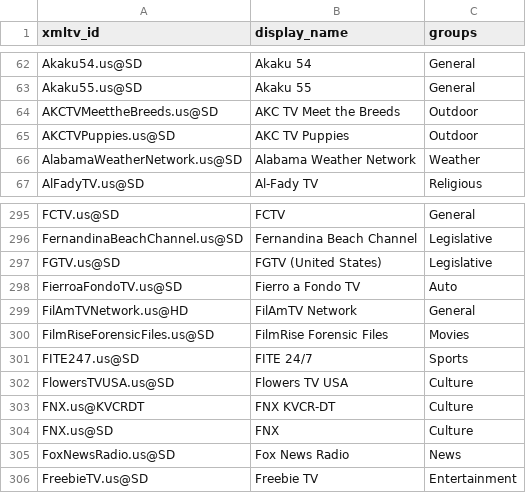
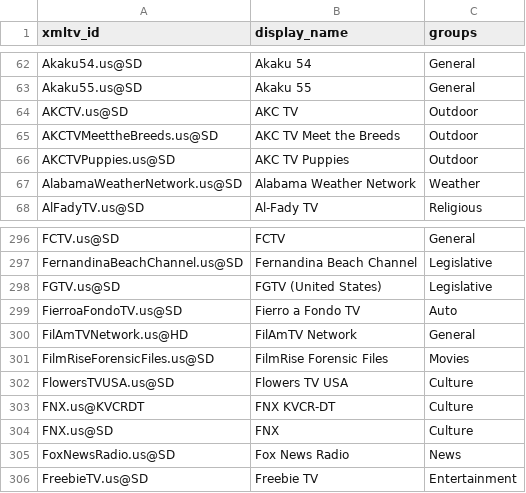
Before and after one commit to Kaimandura/epg-de, a CSV file: reports/usa-unmapped-channels.csv, drawn as a sheet; only a part is shown, gaps mark what is left out; removed rows and columns are numbered as before the commit, all else as after; the diff names each change by its address in the sheet, - before the commit and + after, or states it on an @@ line.

```diff
--- a/reports/usa-unmapped-channels.csv
+++ b/reports/usa-unmapped-channels.csv
+row 64: AKCTV.us@SD | AKC TV | Outdoor
-row 301: FITE247.us@SD | FITE 24/7 | Sports
```
Also changed, not shown: reports/usa-channel-mapping.csv, 6 other files.
